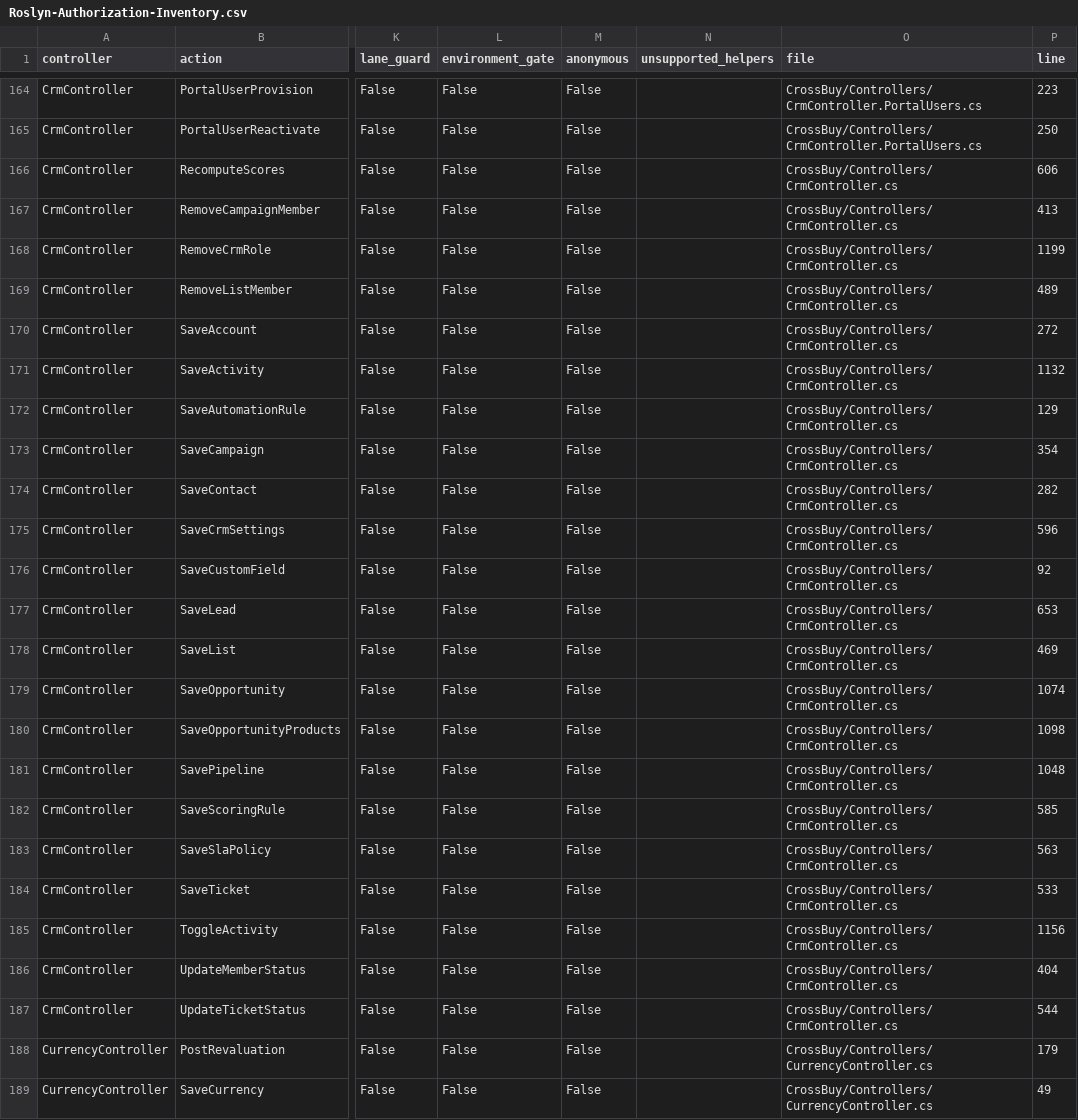
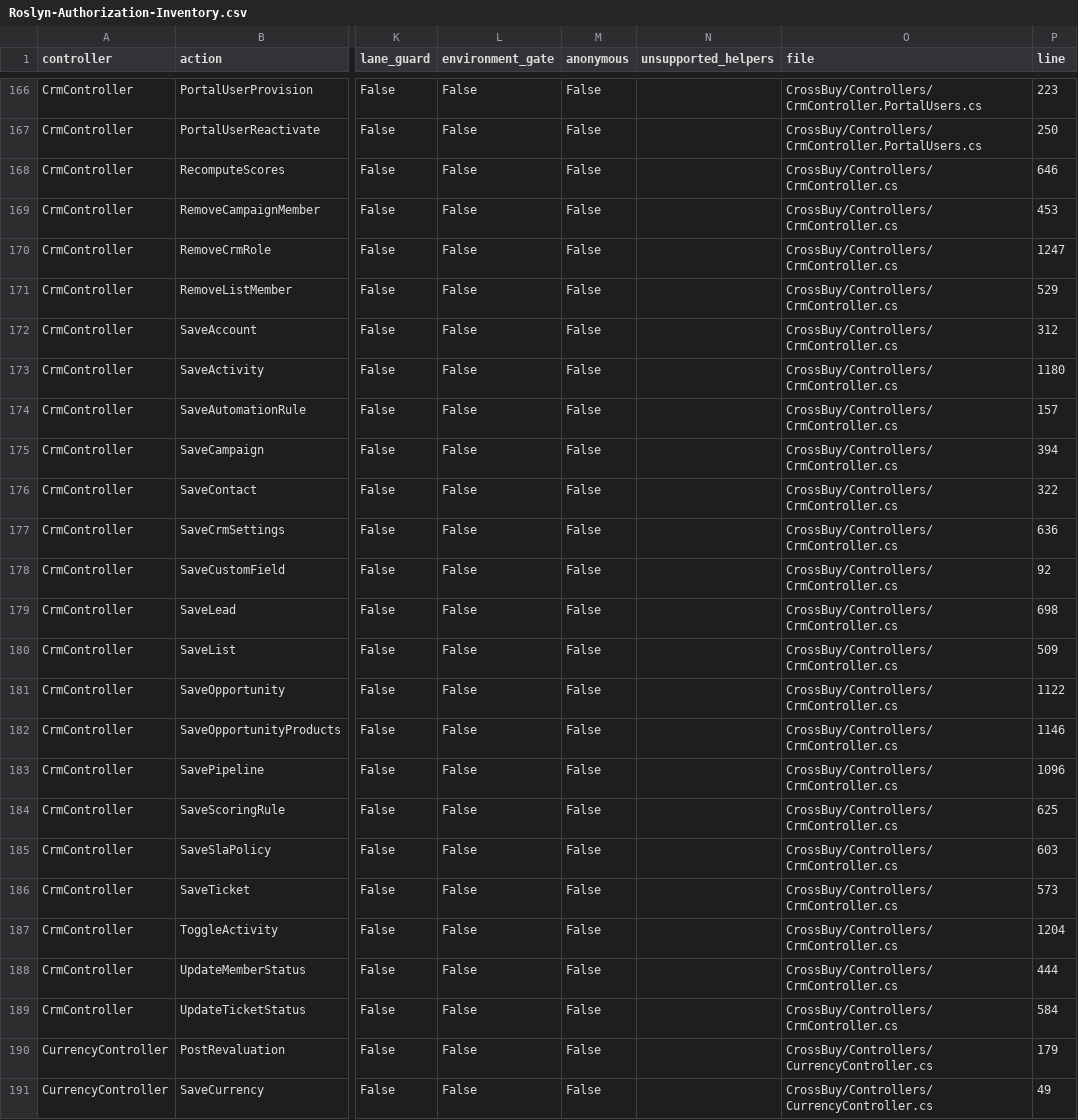
Before and after one commit to ahmedzakareya/CrossBussines, a CSV file: docs/architecture/evidence/Roslyn-Authorization-Inventory.csv, drawn as a sheet; only a part is shown, gaps mark what is left out; addresses are those after the commit; the diff covers the shown part only; the diff names each change by its address in the sheet, - before the commit and + after, or states it on an @@ line.

```diff
--- a/docs/architecture/evidence/Roslyn-Authorization-Inventory.csv
+++ b/docs/architecture/evidence/Roslyn-Authorization-Inventory.csv
-P168 (line): 606
+P168 (line): 646
-P169 (line): 413
+P169 (line): 453
-P170 (line): 1199
+P170 (line): 1247
-P171 (line): 489
+P171 (line): 529
-P172 (line): 272
+P172 (line): 312
-P173 (line): 1132
+P173 (line): 1180
-P174 (line): 129
+P174 (line): 157
-P175 (line): 354
+P175 (line): 394
-P176 (line): 282
+P176 (line): 322
-P177 (line): 596
+P177 (line): 636
-P179 (line): 653
+P179 (line): 698
-P180 (line): 469
+P180 (line): 509
-P181 (line): 1074
+P181 (line): 1122
-P182 (line): 1098
+P182 (line): 1146
-P183 (line): 1048
+P183 (line): 1096
-P184 (line): 585
+P184 (line): 625
-P185 (line): 563
+P185 (line): 603
-P186 (line): 533
+P186 (line): 573
-P187 (line): 1156
+P187 (line): 1204
-P188 (line): 404
+P188 (line): 444
-P189 (line): 544
+P189 (line): 584
```
Also changed, not shown: 2 added rows and 15 edited cells elsewhere in this file, 9 other files.
